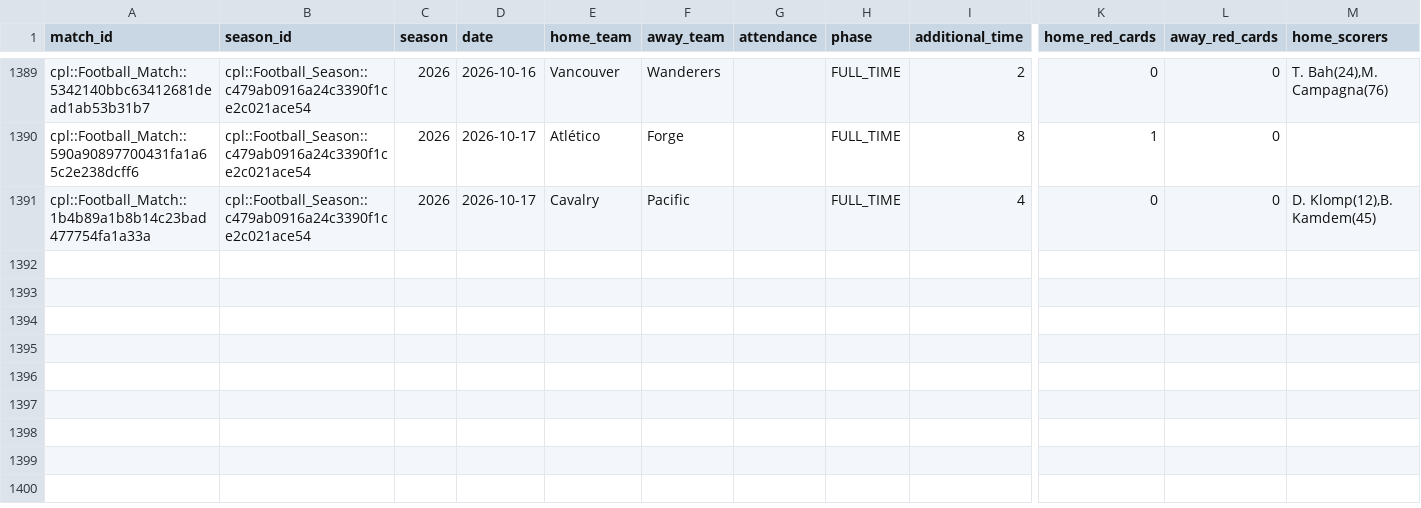
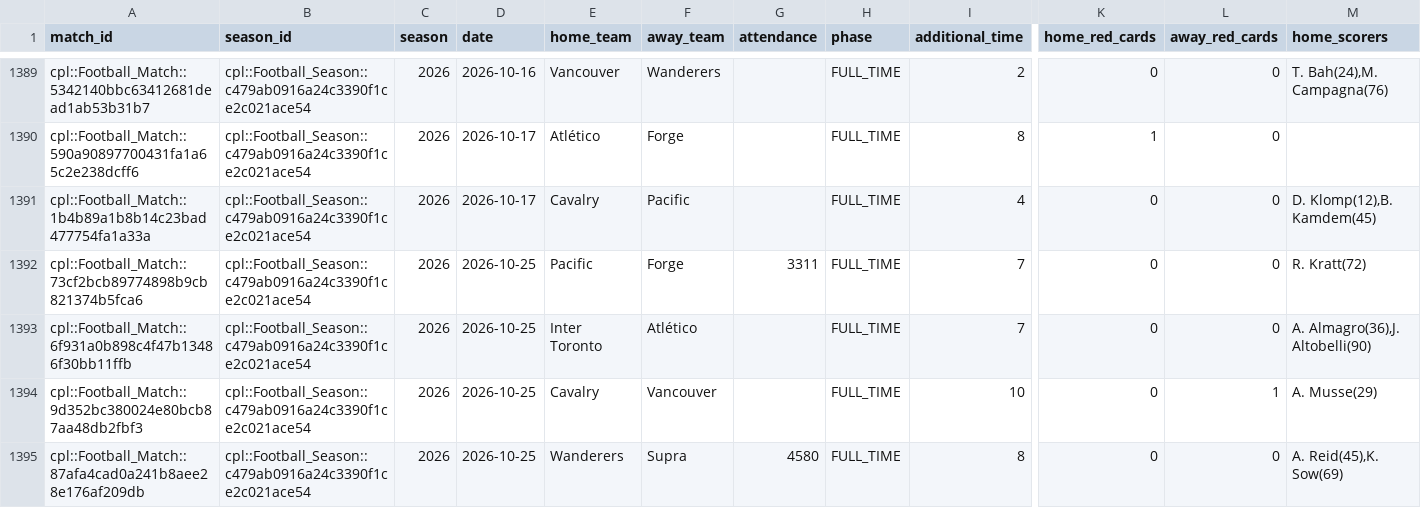
Before and after one commit to GoCeylan/canpl-analytics, a CSV file: data/matches/match_header_history.csv, drawn as a sheet; only a part is shown, gaps mark what is left out; rows hold the shown columns only; the diff names each change by its address in the sheet, - before the commit and + after, or states it on an @@ line.

```diff
--- a/data/matches/match_header_history.csv
+++ b/data/matches/match_header_history.csv
+row 1392: cpl::Football_Match::73cf2bcb89774898b9cb821374b5fca6 | cpl::Football_Season::c479ab0916a24c3390f1ce2c021ace54 | 2026 | 2026-10-25 | Pacific | Forge | 3311 | FULL_TIME | 7 | 0 | 0 | R. Kratt(72)
+row 1393: cpl::Football_Match::6f931a0b898c4f47b13486f30bb11ffb | cpl::Football_Season::c479ab0916a24c3390f1ce2c021ace54 | 2026 | 2026-10-25 | Inter Toronto | Atlético |  | FULL_TIME | 7 | 0 | 0 | A. Almagro(36),J. Altobelli(90)
+row 1394: cpl::Football_Match::9d352bc380024e80bcb87aa48db2fbf3 | cpl::Football_Season::c479ab0916a24c3390f1ce2c021ace54 | 2026 | 2026-10-25 | Cavalry | Vancouver |  | FULL_TIME | 10 | 0 | 1 | A. Musse(29)
+row 1395: cpl::Football_Match::87afa4cad0a241b8aee28e176af209db | cpl::Football_Season::c479ab0916a24c3390f1ce2c021ace54 | 2026 | 2026-10-25 | Wanderers | Supra | 4580 | FULL_TIME | 8 | 0 | 0 | A. Reid(45),K. Sow(69)
```
Also changed, not shown: data/matches/cpl_all.csv, data/matches/cpl_all_with_ids.csv, 1 other file.
